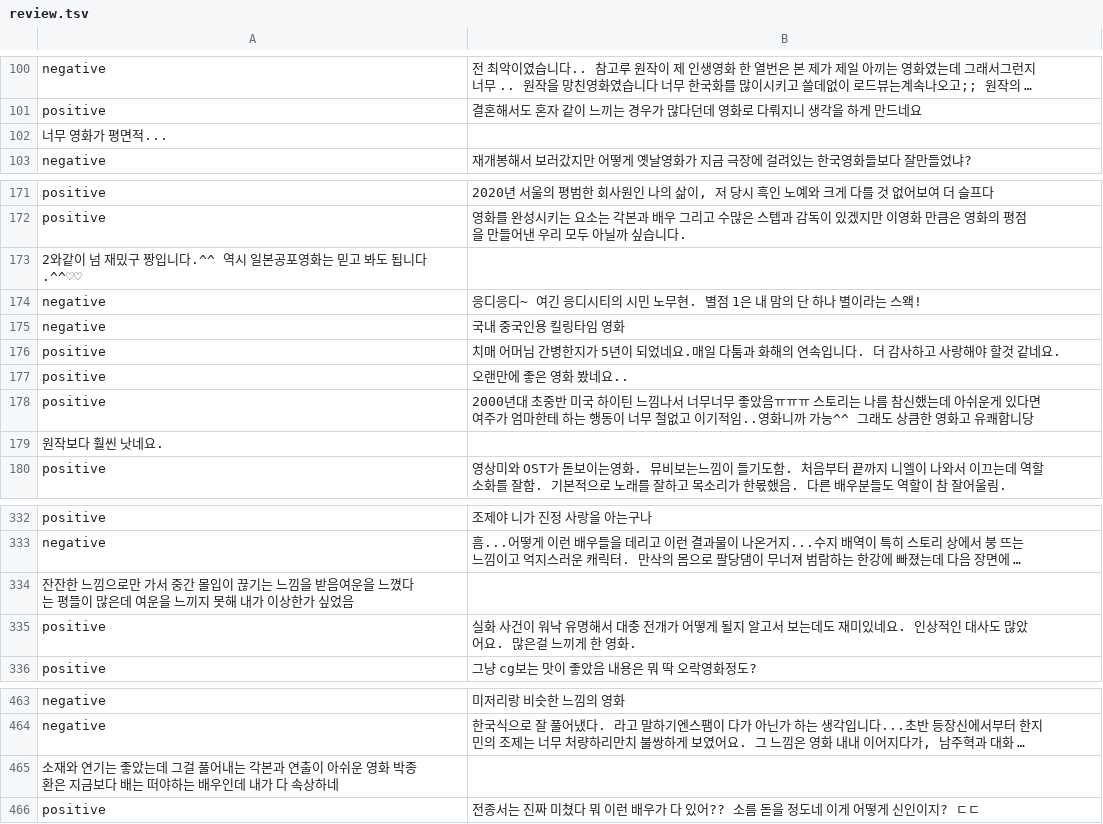
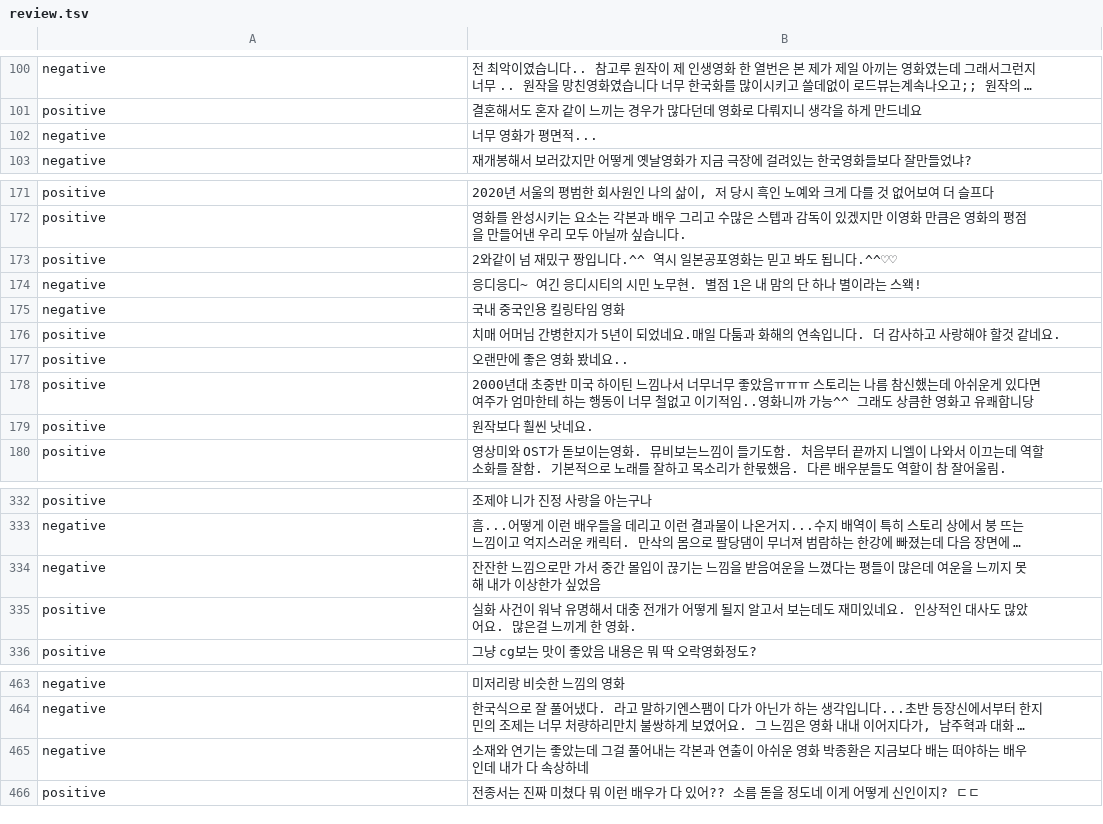
Before and after one commit to ji-in/NLP_toy_project, a TSV file: regex/review.tsv, drawn as a sheet; only a part is shown, gaps mark what is left out; long unchanged cells end in …; removed rows and columns are numbered as before the commit, all else as after; the diff covers the shown part only; the diff names each change by its address in the sheet, - before the commit and + after, or states it on an @@ line.

Commit message:
refine review.tsv

```diff
--- a/regex/review.tsv
+++ b/regex/review.tsv
-row 102: 너무 영화가 평면적...
+row 102: negative | 너무 영화가 평면적...
-row 173: 2와같이 넘 재밌구 짱입니다.^^ 역시 일본공포영화는 믿고 봐도 됩니다.^^♡♡
+row 173: positive | 2와같이 넘 재밌구 짱입니다.^^ 역시 일본공포영화는 믿고 봐도 됩니다.^^♡♡
-row 179: 원작보다 훨씬 낫네요.
+row 179: positive | 원작보다 훨씬 낫네요.
-row 334: 잔잔한 느낌으로만 가서 중간 몰입이 끊기는 느낌을 받음여운을 느꼈다는 평들이 많은데 여운을 느끼지 못해 내가 이상한가 싶었음
+row 334: negative | 잔잔한 느낌으로만 가서 중간 몰입이 끊기는 느낌을 받음여운을 느꼈다는 평들이 많은데 여운을 느끼지 못해 내가 이상한가 싶었음
-row 465: 소재와 연기는 좋았는데 그걸 풀어내는 각본과 연출이 아쉬운 영화 박종환은 지금보다 배는 떠야하는 배우인데 내가 다 속상하네
+row 465: negative | 소재와 연기는 좋았는데 그걸 풀어내는 각본과 연출이 아쉬운 영화 박종환은 지금보다 배는 떠야하는 배우인데 내가 다 속상하네
```
Also changed, not shown: 4 added rows and 4 removed rows elsewhere in this file, 2 other files.
